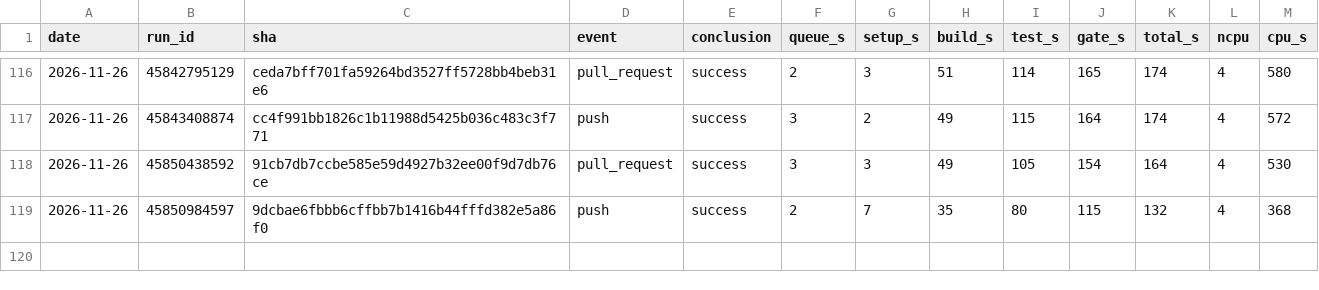
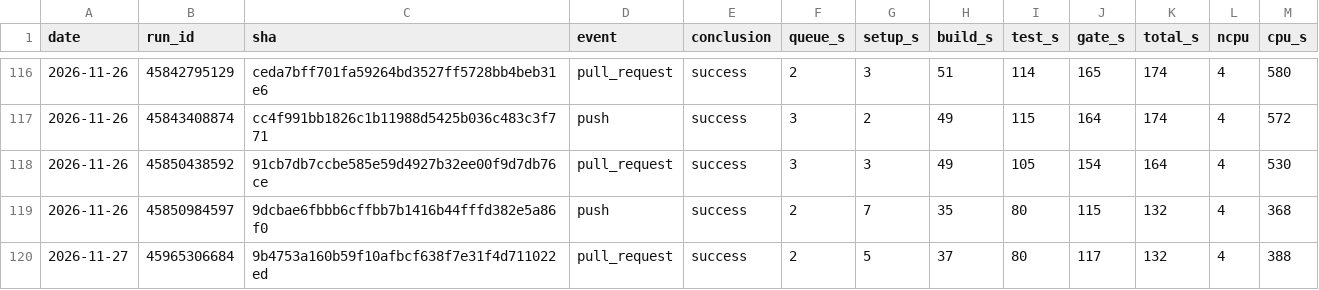
Before and after one commit to szTheory/iamverysmartvision, a TSV file: .planning/ci-runs.tsv, drawn as a sheet; only a part is shown, gaps mark what is left out.

```diff
--- a/.planning/ci-runs.tsv
+++ b/.planning/ci-runs.tsv
@@ -119 +119,2 @@ date	run_id	sha	event	conclusion	queue_s	setup_s	build_s	test_s	gate_s	total_s	n
 2026-11-26	45850984597	9dcbae6fbbb6cffbb7b1416b44fffd382e5a86f0	push	success	2	7	35	80	115	132	4	368
+2026-11-27	45965306684	9b4753a160b59f10afbcf638f7e31f4d711022ed	pull_request	success	2	5	37	80	117	132	4	388
```
Also changed, not shown: 1 other file.
